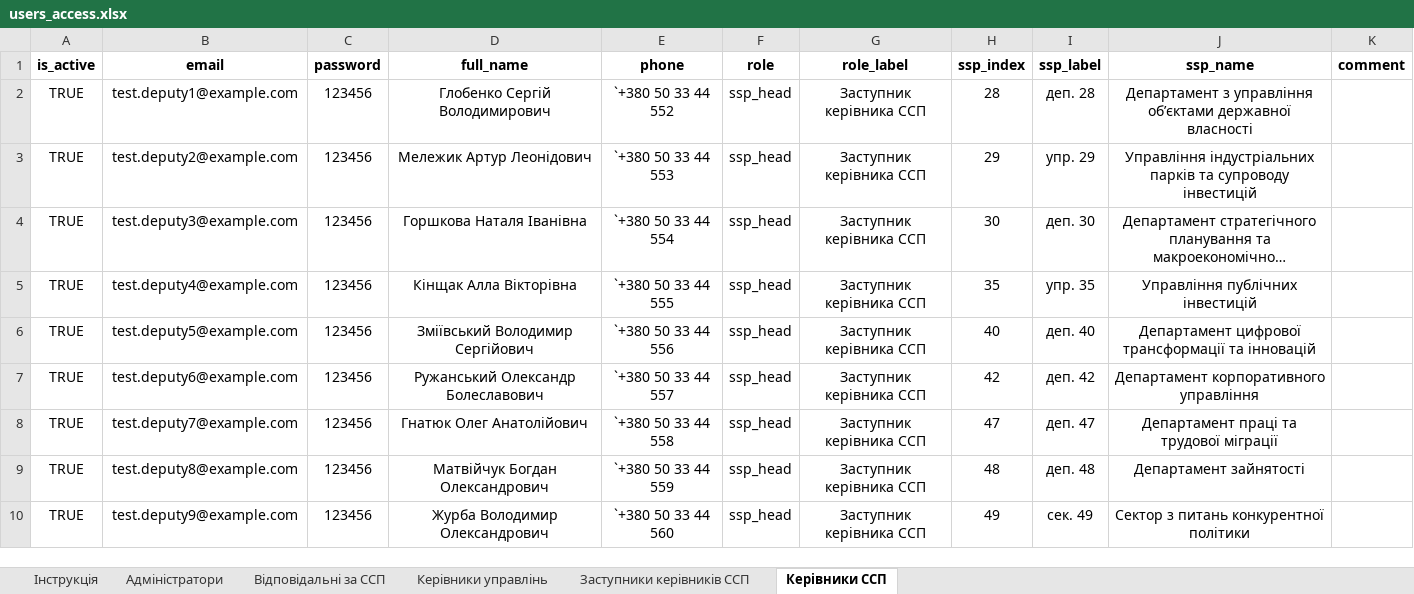
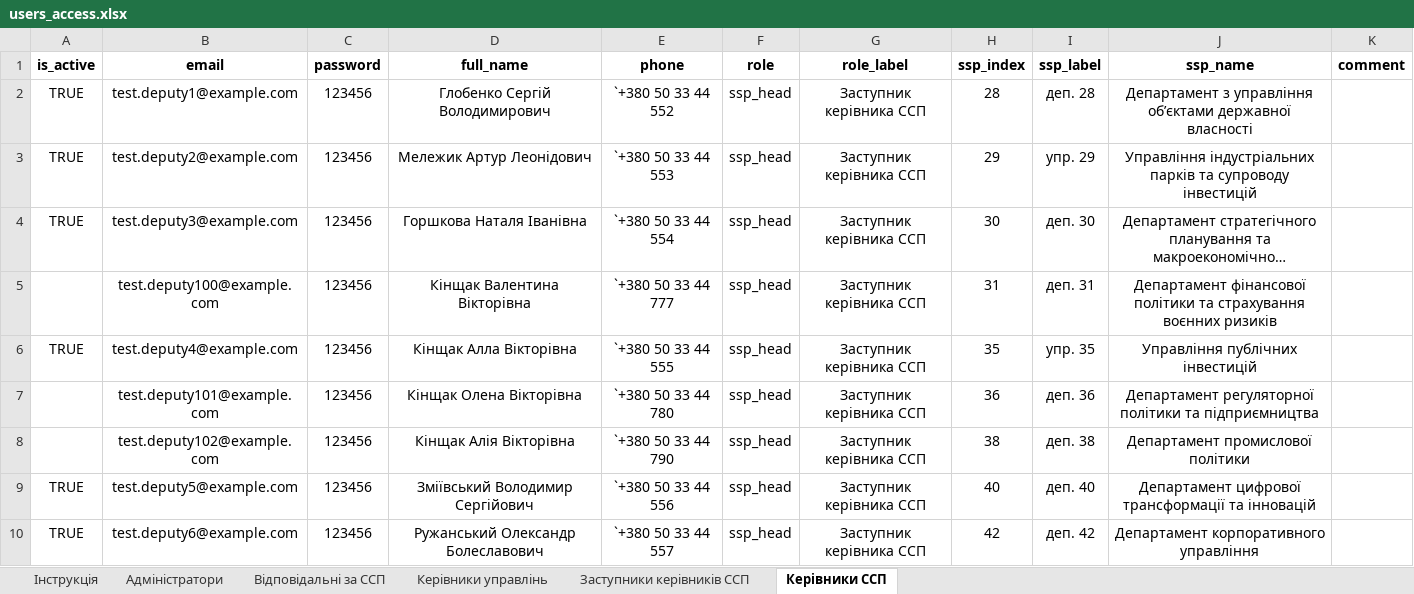
Before and after one commit to arsenefremov2020-lgtm/strategic-monitoring, an Excel workbook: users_access.xlsx, sheet Керівники ССП, drawn as a sheet; only a part is shown; the shorter side is filled out with more unchanged rows; long unchanged cells end in …; values as stored, in another font and other column widths than the file's, no borders; charts and pictures not drawn; the diff names each change by its address in the sheet, - before the commit and + after, or states it on an @@ line.

```diff
--- a/users_access.xlsx (sheet Керівники ССП)
+++ b/users_access.xlsx (sheet Керівники ССП)
+row 5:  | test.deputy100@example.com | 123456 | Кінщак Валентина Вікторівна | `+380 50 33 44 777 | ssp_head | Заступник керівника ССП | 31 | деп. 31 | Департамент фінансової політики та страхування воєнних ризиків
+row 7:  | test.deputy101@example.com | 123456 | Кінщак Олена Вікторівна | `+380 50 33 44 780 | ssp_head | Заступник керівника ССП | 36 | деп. 36 | Департамент регуляторної політики та підприємництва
+row 8:  | test.deputy102@example.com | 123456 | Кінщак Алія Вікторівна | `+380 50 33 44 790 | ssp_head | Заступник керівника ССП | 38 | деп. 38 | Департамент промислової політики
```
Also changed, not shown: sheet Заступники керівників ССП, sheet Відповідальні за ССП.
